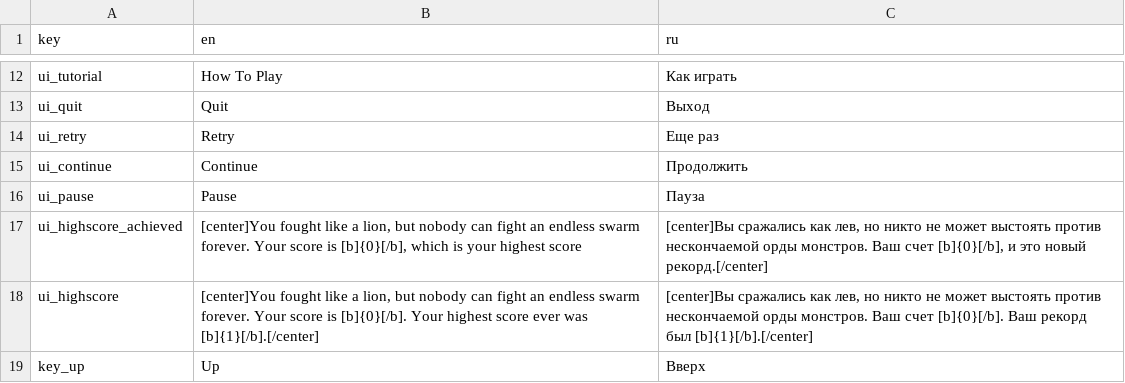
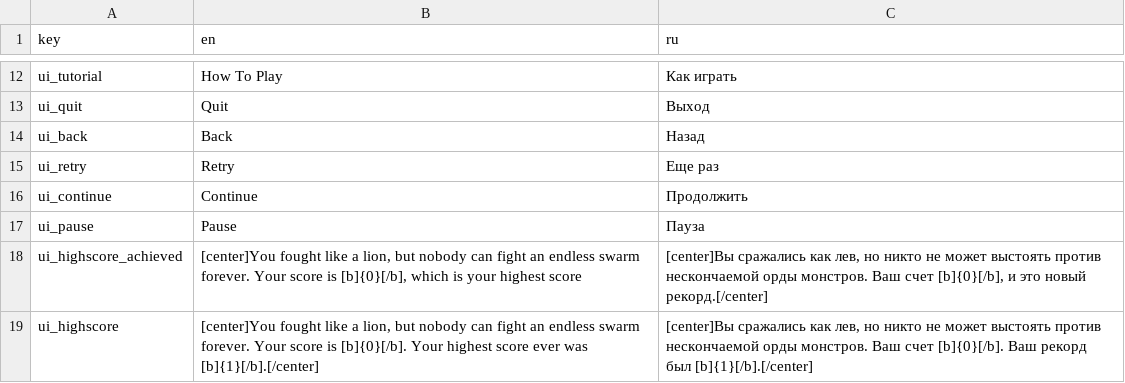
Before and after one commit to dmitriy-shmilo/gogodot-2021, a CSV file: src/tr_keys.csv, drawn as a sheet; only a part is shown, gaps mark what is left out; the shorter side is filled out with more unchanged rows; the diff covers the shown part only.

```diff
--- a/src/tr_keys.csv
+++ b/src/tr_keys.csv
@@ -13,2 +13,3 @@ ui_tutorial,How To Play,Как играть
 ui_quit,Quit,Выход
+ui_back,Back,Назад
 ui_retry,Retry,Еще раз
```
Also changed, not shown: 1 added row elsewhere in this file, 9 other files.
